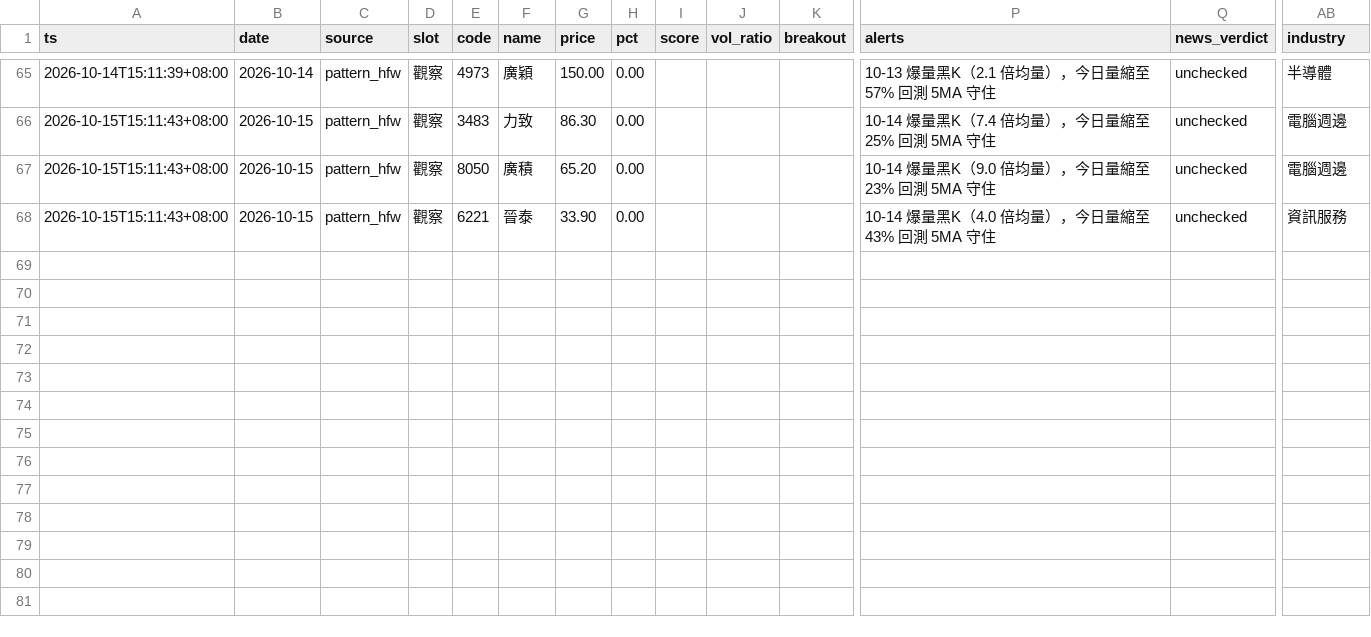
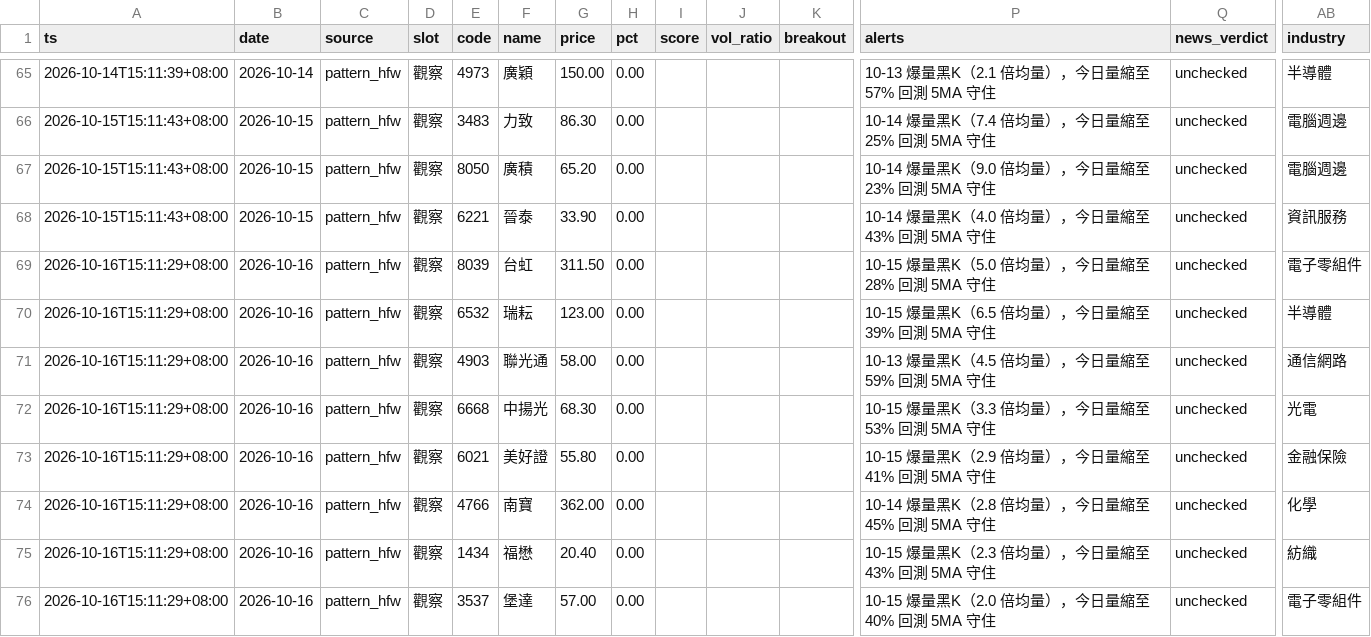
Before and after one commit to ANSONWANG666666/taiwan-stock-monitor, a CSV file: signals_pattern_hfw.csv, drawn as a sheet; only a part is shown, gaps mark what is left out; rows hold the shown columns only; the diff covers the shown part only; the diff names each change by its address in the sheet, - before the commit and + after, or states it on an @@ line.

```diff
--- a/signals_pattern_hfw.csv
+++ b/signals_pattern_hfw.csv
+row 69: 2026-10-16T15:11:29+08:00 | 2026-10-16 | pattern_hfw | 觀察 | 8039 | 台虹 | 311.50 | 0.00 |  |  |  | 10-15 爆量黑K（5.0 倍均量），今日量縮至 28% 回測 5MA 守住 | unchecked | 電子零組件
+row 70: 2026-10-16T15:11:29+08:00 | 2026-10-16 | pattern_hfw | 觀察 | 6532 | 瑞耘 | 123.00 | 0.00 |  |  |  | 10-15 爆量黑K（6.5 倍均量），今日量縮至 39% 回測 5MA 守住 | unchecked | 半導體
+row 71: 2026-10-16T15:11:29+08:00 | 2026-10-16 | pattern_hfw | 觀察 | 4903 | 聯光通 | 58.00 | 0.00 |  |  |  | 10-13 爆量黑K（4.5 倍均量），今日量縮至 59% 回測 5MA 守住 | unchecked | 通信網路
+row 72: 2026-10-16T15:11:29+08:00 | 2026-10-16 | pattern_hfw | 觀察 | 6668 | 中揚光 | 68.30 | 0.00 |  |  |  | 10-15 爆量黑K（3.3 倍均量），今日量縮至 53% 回測 5MA 守住 | unchecked | 光電
+row 73: 2026-10-16T15:11:29+08:00 | 2026-10-16 | pattern_hfw | 觀察 | 6021 | 美好證 | 55.80 | 0.00 |  |  |  | 10-15 爆量黑K（2.9 倍均量），今日量縮至 41% 回測 5MA 守住 | unchecked | 金融保險
+row 74: 2026-10-16T15:11:29+08:00 | 2026-10-16 | pattern_hfw | 觀察 | 4766 | 南寶 | 362.00 | 0.00 |  |  |  | 10-14 爆量黑K（2.8 倍均量），今日量縮至 45% 回測 5MA 守住 | unchecked | 化學
+row 75: 2026-10-16T15:11:29+08:00 | 2026-10-16 | pattern_hfw | 觀察 | 1434 | 福懋 | 20.40 | 0.00 |  |  |  | 10-15 爆量黑K（2.3 倍均量），今日量縮至 43% 回測 5MA 守住 | unchecked | 紡織
+row 76: 2026-10-16T15:11:29+08:00 | 2026-10-16 | pattern_hfw | 觀察 | 3537 | 堡達 | 57.00 | 0.00 |  |  |  | 10-15 爆量黑K（2.0 倍均量），今日量縮至 40% 回測 5MA 守住 | unchecked | 電子零組件
```
Also changed, not shown: 48 edited cells elsewhere in this file, signals_market.csv, signals_monitor.csv, 3 other files.
